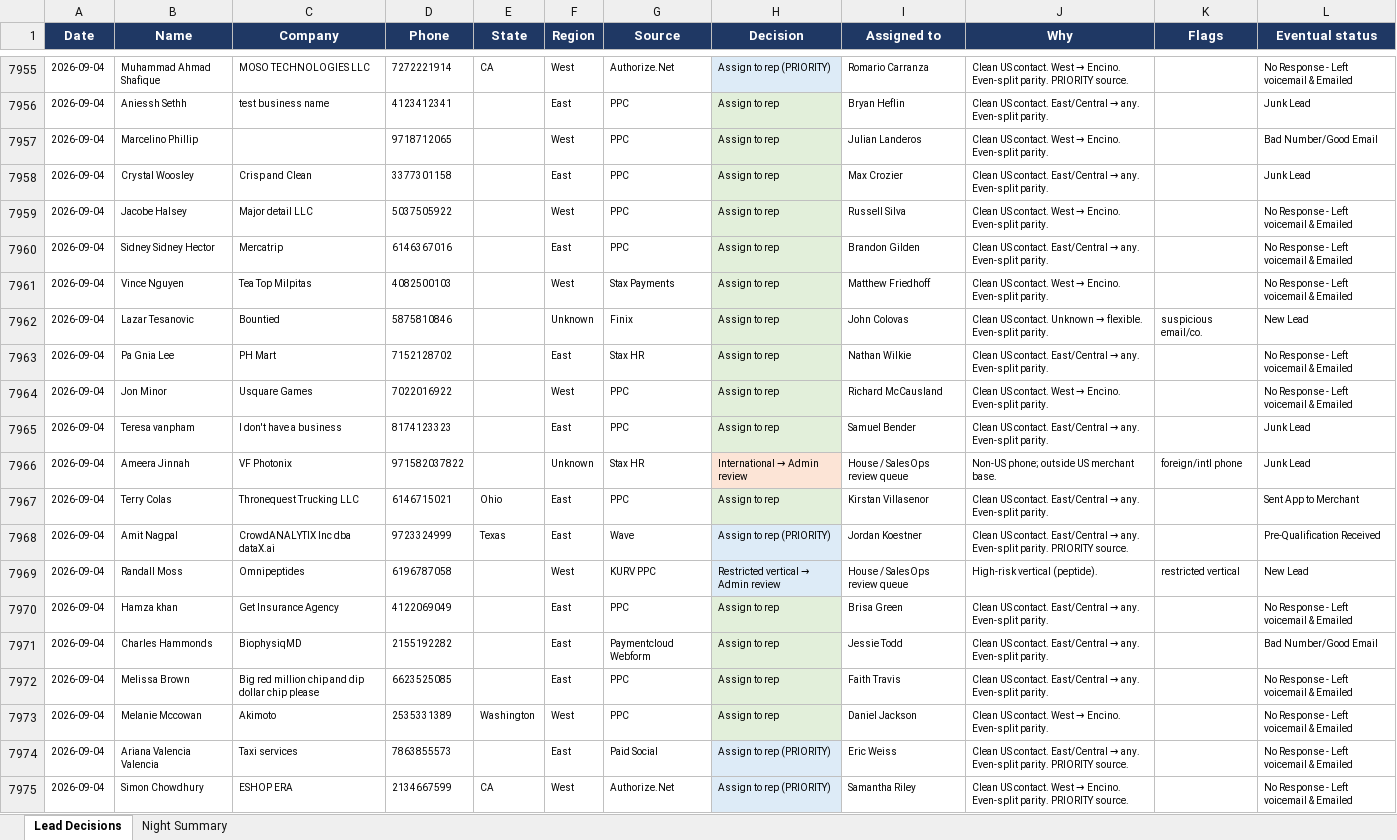
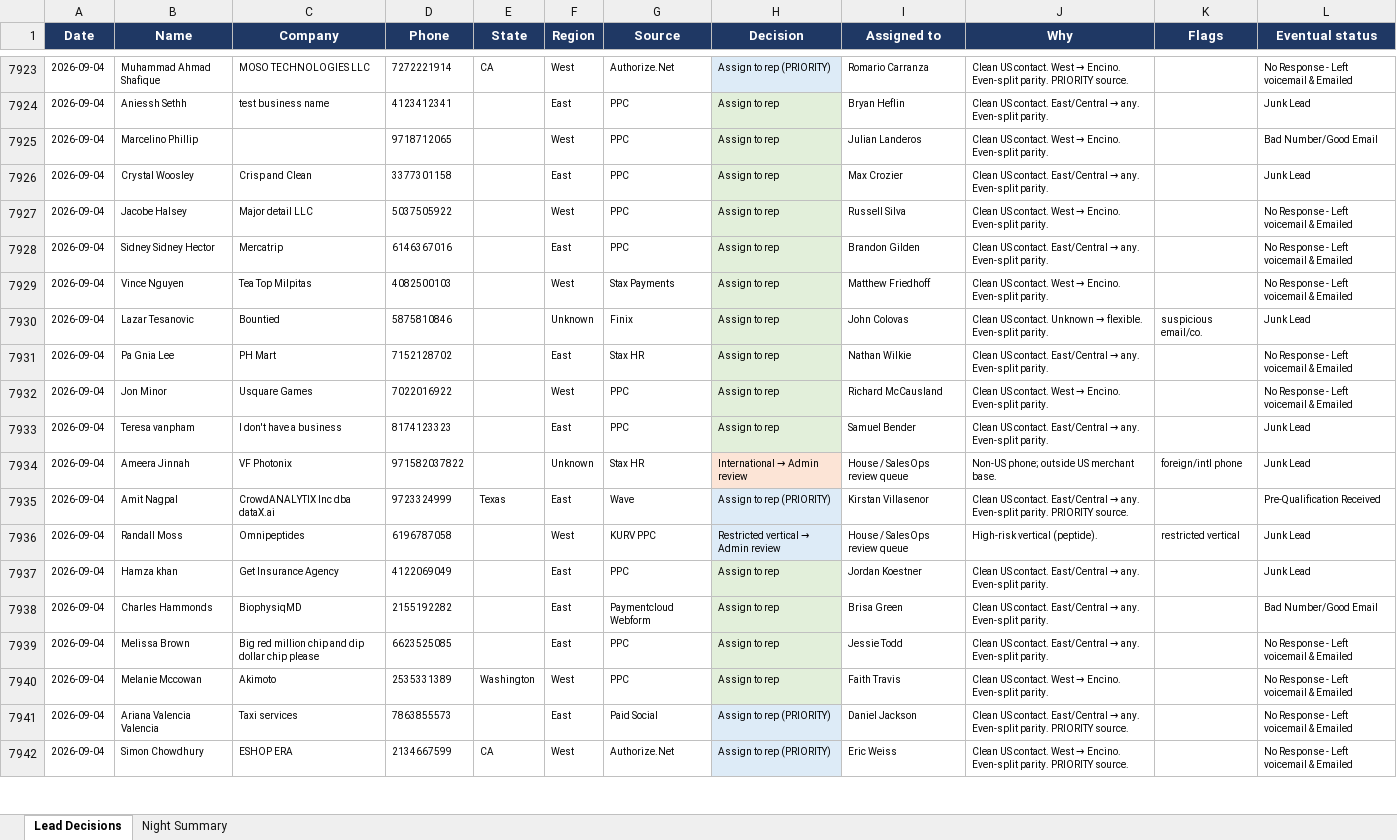
Before and after one commit to kurvnick/kurvpay-pcrep, an Excel workbook: logs/backfill_90d.xlsx, sheet Lead Decisions, drawn as a sheet; only a part is shown, gaps mark what is left out; values as stored, in another font and other column widths than the file's, no borders; removed rows and columns are numbered as before the commit, all else as after; the diff covers the shown part only; the diff names each change by its address in the sheet, - before the commit and + after, or states it on an @@ line.

Commit message:
Decision log 2026-09-05

```diff
--- a/logs/backfill_90d.xlsx (sheet Lead Decisions)
+++ b/logs/backfill_90d.xlsx (sheet Lead Decisions)
-L7930 (Eventual status): New Lead
+L7930 (Eventual status): Junk Lead
-row 7967: 2026-09-04 | Terry Colas | Thronequest Trucking LLC | 6146715021 | Ohio | East | PPC | Assign to rep | Kirstan Villasenor | Clean US contact. East/Central → any. Even-split parity. |  | Sent App to Merchant
-I7935 (Assigned to): Jordan Koestner
+I7935 (Assigned to): Kirstan Villasenor
-L7936 (Eventual status): New Lead
+L7936 (Eventual status): Junk Lead
-I7937 (Assigned to): Brisa Green
+I7937 (Assigned to): Jordan Koestner
-L7937 (Eventual status): No Response - Left voicemail & Emailed
+L7937 (Eventual status): Junk Lead
-I7938 (Assigned to): Jessie Todd
+I7938 (Assigned to): Brisa Green
-I7939 (Assigned to): Faith Travis
+I7939 (Assigned to): Jessie Todd
-I7940 (Assigned to): Daniel Jackson
+I7940 (Assigned to): Faith Travis
-I7941 (Assigned to): Eric Weiss
+I7941 (Assigned to): Daniel Jackson
-I7942 (Assigned to): Samantha Riley
+I7942 (Assigned to): Eric Weiss
```
Also changed, not shown: 82 added rows, 33 removed rows, 343 edited cells and cell formats elsewhere in this sheet, sheet Night Summary.
